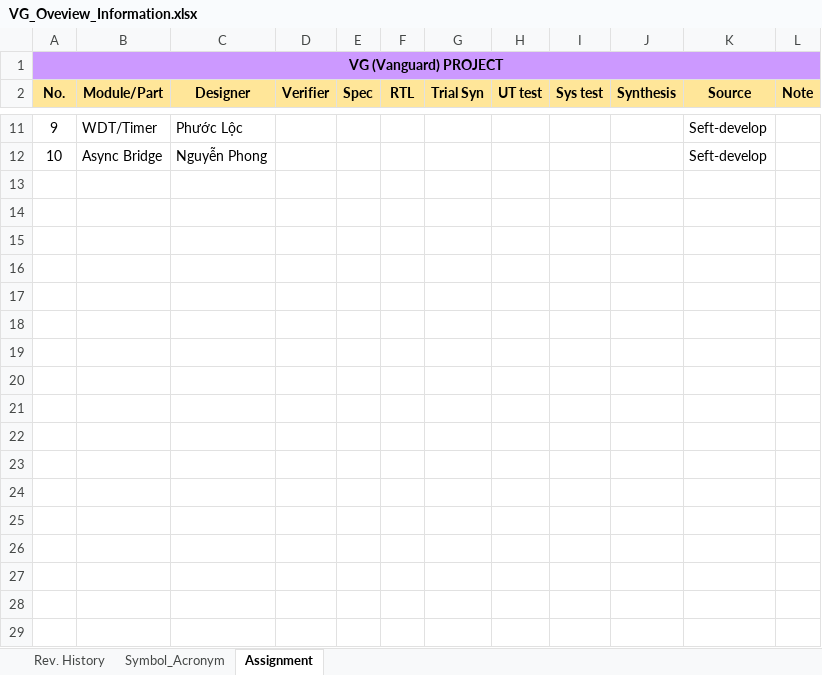
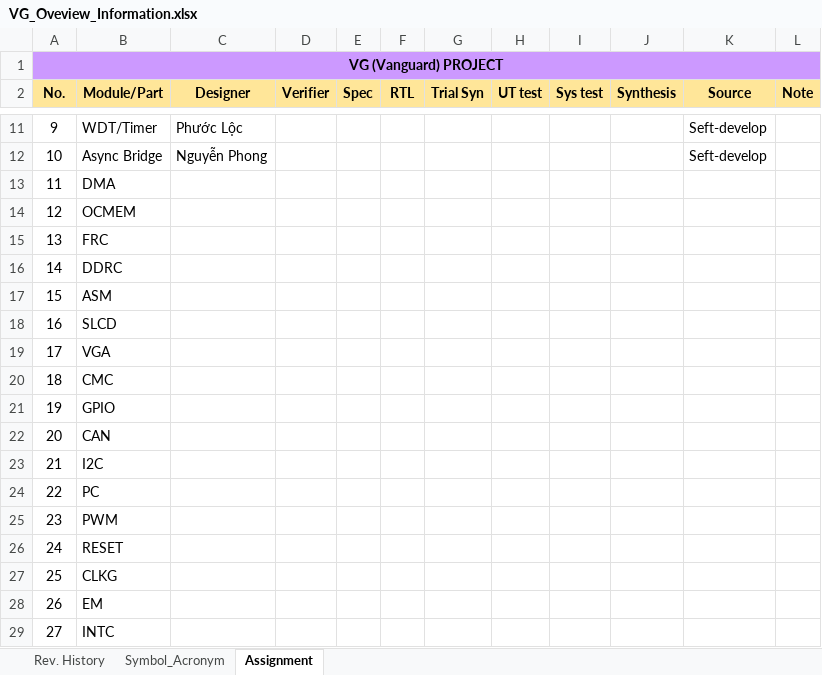
Before and after one commit to nguyenquanicd/VG_Specification, an Excel workbook: 001_General_Spec/VG_Oveview_Information.xlsx, sheet Assignment, drawn as a sheet; only a part is shown, gaps mark what is left out; values as stored, in another font and other column widths than the file's, no borders; conditional formats not drawn; the diff names each change by its address in the sheet, - before the commit and + after, or states it on an @@ line.

Commit message:
Update Overview information and debug spec

```diff
--- a/001_General_Spec/VG_Oveview_Information.xlsx (sheet Assignment)
+++ b/001_General_Spec/VG_Oveview_Information.xlsx (sheet Assignment)
+row 13: 11 | DMA
+row 14: 12 | OCMEM
+row 15: 13 | FRC
+row 16: 14 | DDRC
+row 17: 15 | ASM
+row 18: 16 | SLCD
+row 19: 17 | VGA
+row 20: 18 | CMC
+row 21: 19 | GPIO
+row 22: 20 | CAN
+row 23: 21 | I2C
+row 24: 22 | PC
+row 25: 23 | PWM
+row 26: 24 | RESET
+row 27: 25 | CLKG
+row 28: 26 | EM
+row 29: 27 | INTC
```
Also changed, not shown: 1 other file.
